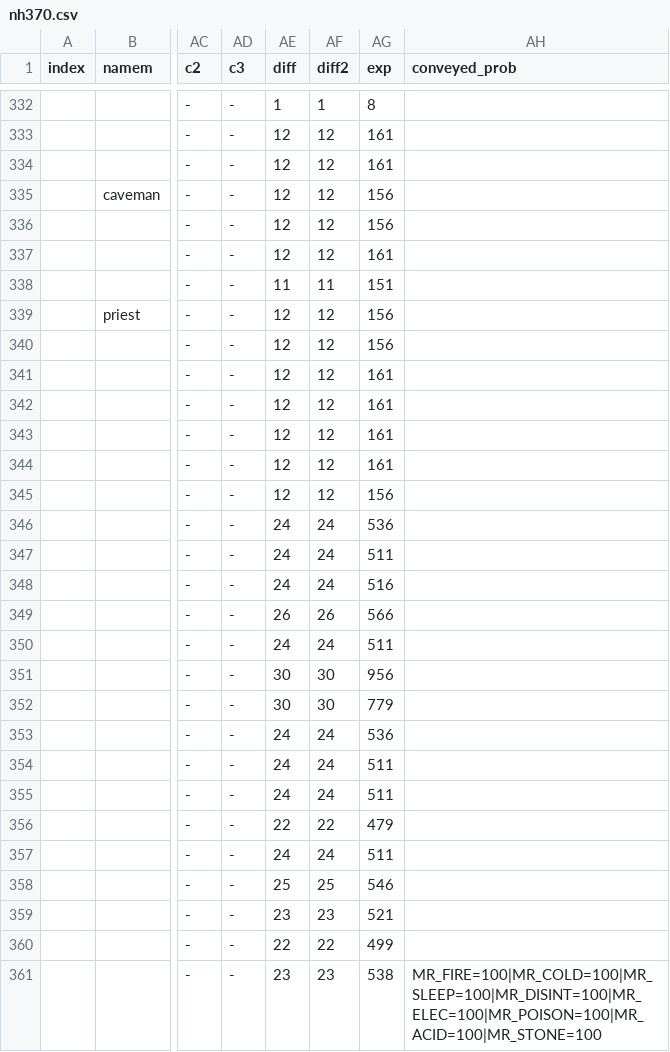
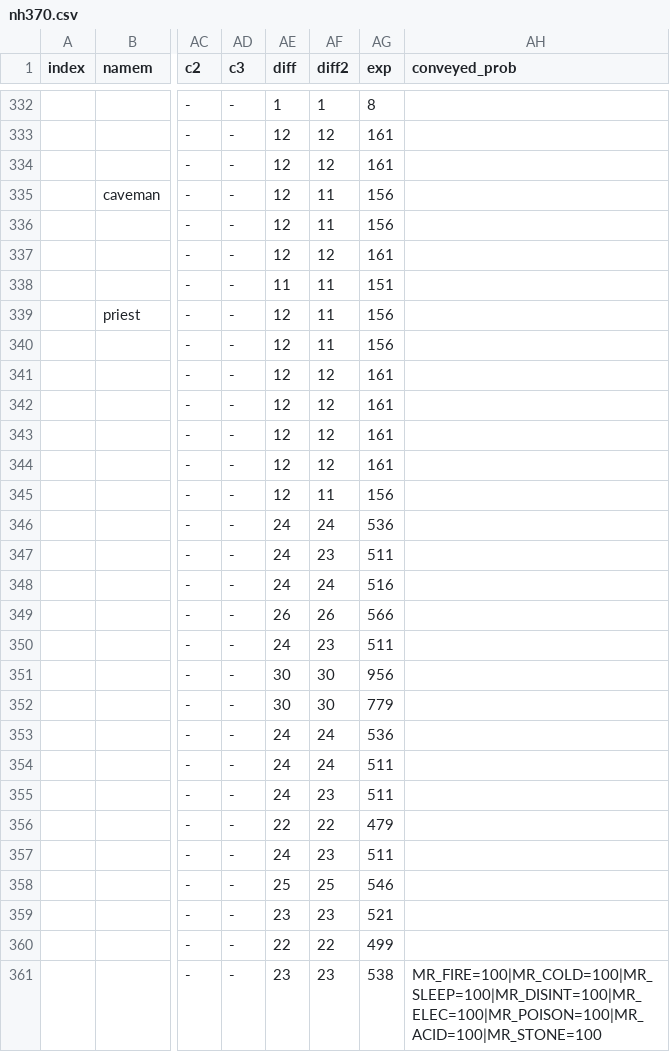
Before and after one commit to zHz00/nethack_external_pokedex, a CSV file: data/nh370.csv, drawn as a sheet; only a part is shown, gaps mark what is left out; the diff covers the shown part only; the diff names each change by its address in the sheet, - before the commit and + after, or states it on an @@ line.

```diff
--- a/data/nh370.csv
+++ b/data/nh370.csv
-AF335:AF336 (diff2): 12
+AF335:AF336 (diff2): 11
-AF339:AF340 (diff2): 12
+AF339:AF340 (diff2): 11
-AF345 (diff2): 12
+AF345 (diff2): 11
-AF347 (diff2): 24
+AF347 (diff2): 23
-AF350 (diff2): 24
+AF350 (diff2): 23
-AF355 (diff2): 24
+AF355 (diff2): 23
-AF357 (diff2): 24
+AF357 (diff2): 23
```
Also changed, not shown: 33 edited cells elsewhere in this file, data/dnh.csv, data/nh343.csv, 3 other files.
